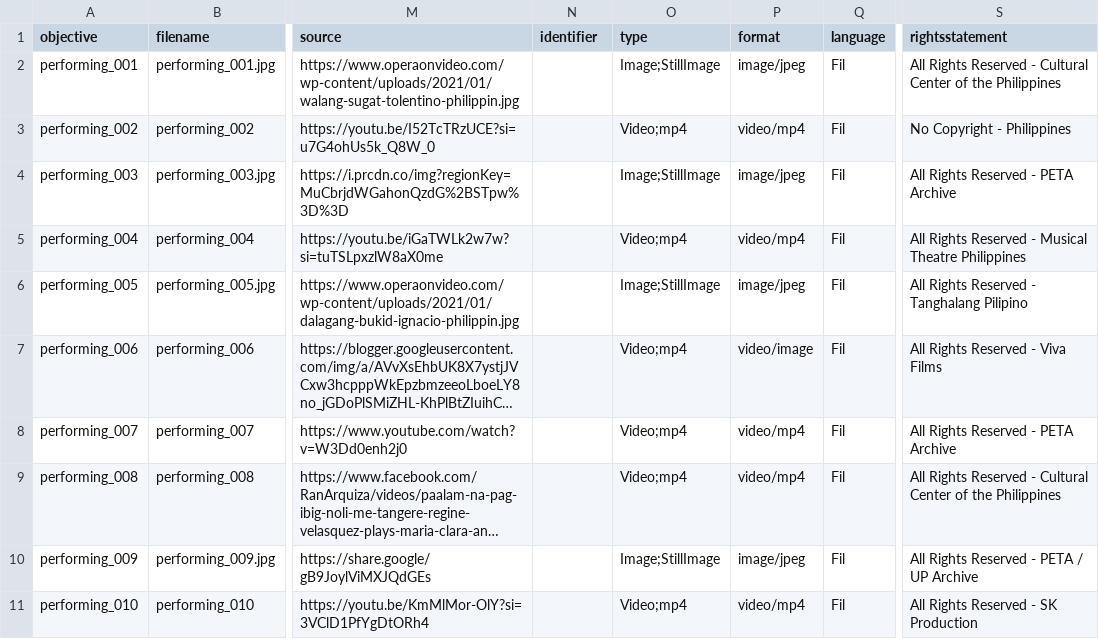
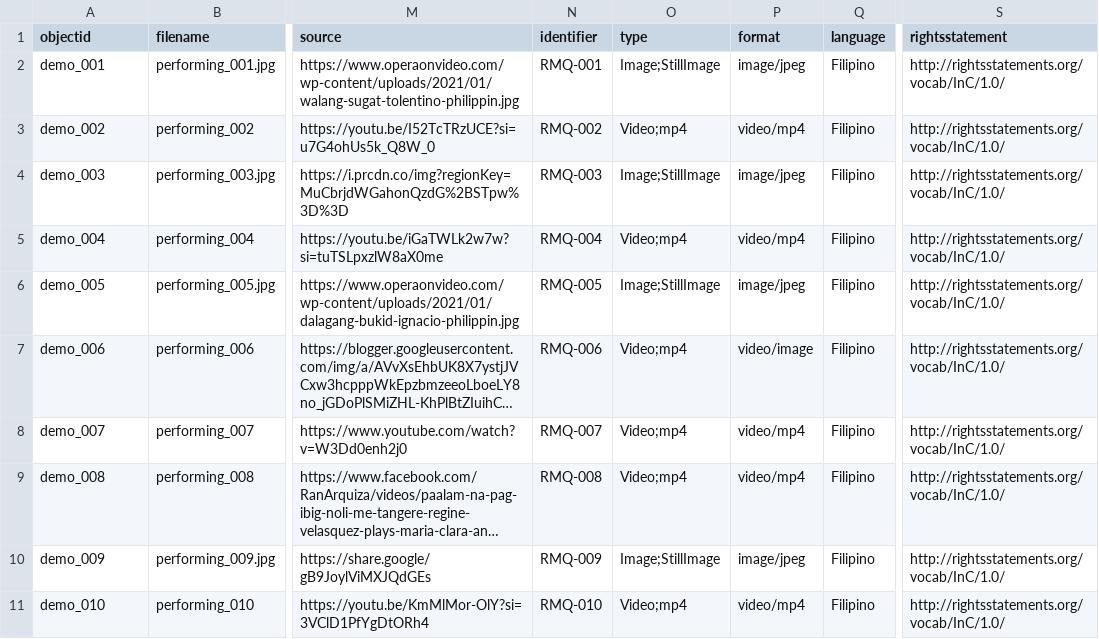
Before and after one commit to AnjieAmongo/PersonalArchive, a CSV file: demo-metadata.csv, drawn as a sheet; only a part is shown, gaps mark what is left out; long unchanged cells end in …; the diff covers the shown part only; the diff names each change by its address in the sheet, - before the commit and + after, or states it on an @@ line.

Commit message:
Add files via upload

```diff
--- a/demo-metadata.csv
+++ b/demo-metadata.csv
-A1: objective
+A1: objectid
-A2 (objectid): performing_001
+A2 (objectid): demo_001
-N2 (identifier): (empty)
+N2 (identifier): RMQ-001
-Q2:Q11 (language): Fil
+Q2:Q11 (language): Filipino
-S2 (rightsstatement): All Rights Reserved - Cultural Center of the Philippines
+S2 (rightsstatement): http://rightsstatements.org/vocab/InC/1.0/
-A3 (objectid): performing_002
+A3 (objectid): demo_002
-N3 (identifier): (empty)
+N3 (identifier): RMQ-002
-S3 (rightsstatement): No Copyright - Philippines
+S3 (rightsstatement): http://rightsstatements.org/vocab/InC/1.0/
-A4 (objectid): performing_003
+A4 (objectid): demo_003
-N4 (identifier): (empty)
+N4 (identifier): RMQ-003
-S4 (rightsstatement): All Rights Reserved - PETA Archive
+S4 (rightsstatement): http://rightsstatements.org/vocab/InC/1.0/
-A5 (objectid): performing_004
+A5 (objectid): demo_004
-N5 (identifier): (empty)
+N5 (identifier): RMQ-004
-S5 (rightsstatement): All Rights Reserved - Musical Theatre Philippines
+S5 (rightsstatement): http://rightsstatements.org/vocab/InC/1.0/
-A6 (objectid): performing_005
+A6 (objectid): demo_005
-N6 (identifier): (empty)
+N6 (identifier): RMQ-005
-S6 (rightsstatement): All Rights Reserved - Tanghalang Pilipino
+S6 (rightsstatement): http://rightsstatements.org/vocab/InC/1.0/
-A7 (objectid): performing_006
+A7 (objectid): demo_006
-N7 (identifier): (empty)
+N7 (identifier): RMQ-006
-S7 (rightsstatement): All Rights Reserved - Viva Films
+S7 (rightsstatement): http://rightsstatements.org/vocab/InC/1.0/
-A8 (objectid): performing_007
+A8 (objectid): demo_007
-N8 (identifier): (empty)
+N8 (identifier): RMQ-007
-S8 (rightsstatement): All Rights Reserved - PETA Archive
+S8 (rightsstatement): http://rightsstatements.org/vocab/InC/1.0/
-A9 (objectid): performing_008
+A9 (objectid): demo_008
-N9 (identifier): (empty)
+N9 (identifier): RMQ-008
-S9 (rightsstatement): All Rights Reserved - Cultural Center of the Philippines
+S9 (rightsstatement): http://rightsstatements.org/vocab/InC/1.0/
-A10 (objectid): performing_009
+A10 (objectid): demo_009
-N10 (identifier): (empty)
+N10 (identifier): RMQ-009
-S10 (rightsstatement): All Rights Reserved - PETA / UP Archive
+S10 (rightsstatement): http://rightsstatements.org/vocab/InC/1.0/
-A11 (objectid): performing_010
+A11 (objectid): demo_010
-N11 (identifier): (empty)
+N11 (identifier): RMQ-010
-S11 (rightsstatement): All Rights Reserved - SK Production
+S11 (rightsstatement): http://rightsstatements.org/vocab/InC/1.0/
```
Also changed, not shown: 132 edited cells elsewhere in this file.
